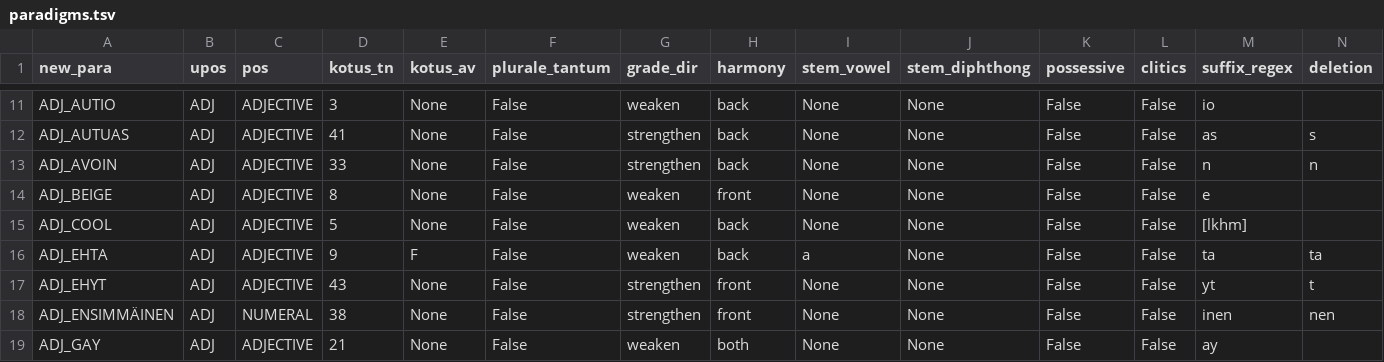
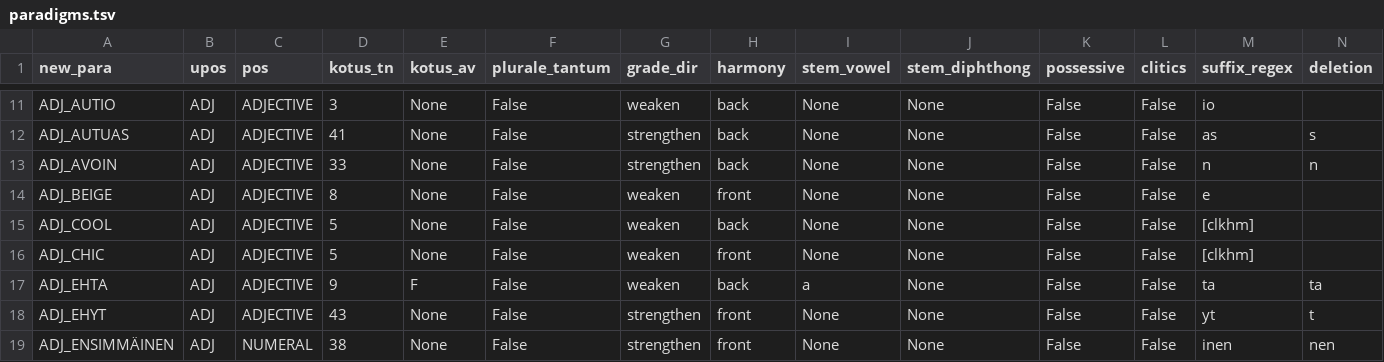
Before and after one commit to flammie/omorfi, a TSV file: src/paradigms.tsv, drawn as a sheet; only a part is shown, gaps mark what is left out; the shorter side is filled out with more unchanged rows.

Commit message:
new lexemes from enwikt +1 paradigm
enwiktionary-20201120 merged

```diff
--- a/src/paradigms.tsv
+++ b/src/paradigms.tsv
@@ -14,3 +14,4 @@ ADJ_AVOIN	ADJ	ADJECTIVE	33	None	False	strengthen	back	None	None	False	False	n	n
 ADJ_BEIGE	ADJ	ADJECTIVE	8	None	False	weaken	front	None	None	False	False	e
-ADJ_COOL	ADJ	ADJECTIVE	5	None	False	weaken	back	None	None	False	False	[lkhm]	
+ADJ_COOL	ADJ	ADJECTIVE	5	None	False	weaken	back	None	None	False	False	[clkhm]	
+ADJ_CHIC	ADJ	ADJECTIVE	5	None	False	weaken	front	None	None	False	False	[clkhm]	
 ADJ_EHTA	ADJ	ADJECTIVE	9	F	False	weaken	back	a	None	False	False	ta	ta
```
Also changed, not shown: src/docs/paradigms.tsv, 2 other files.
